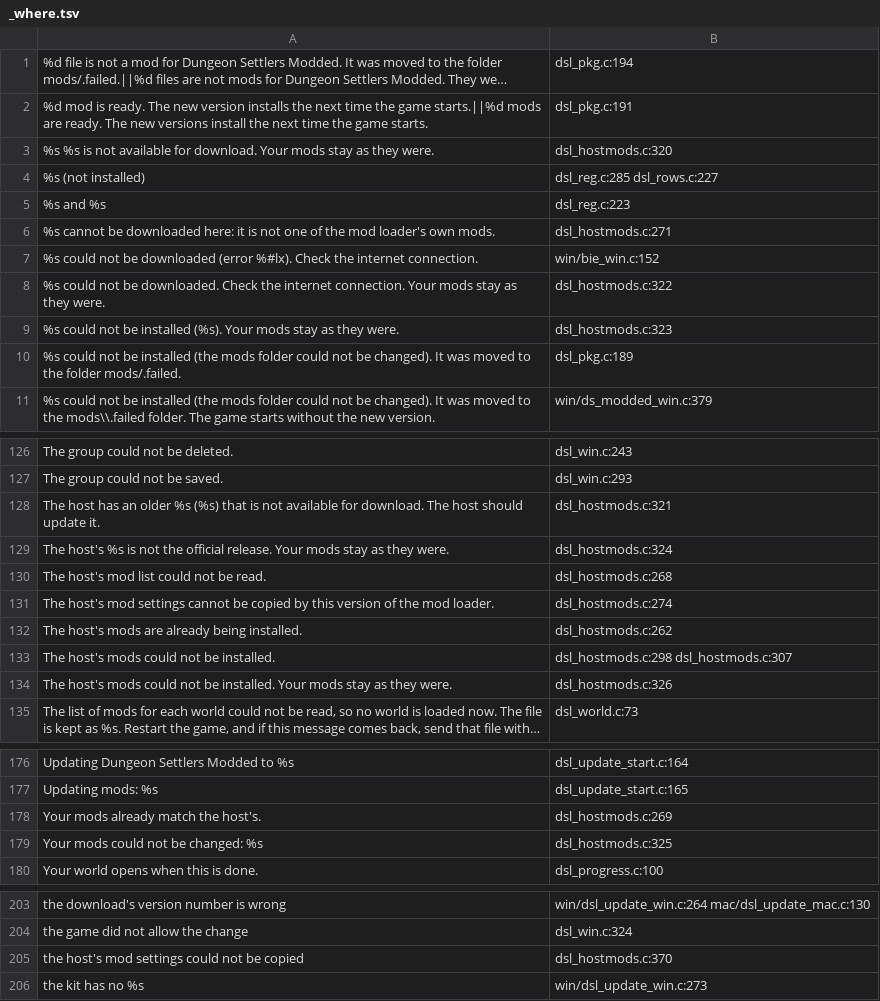
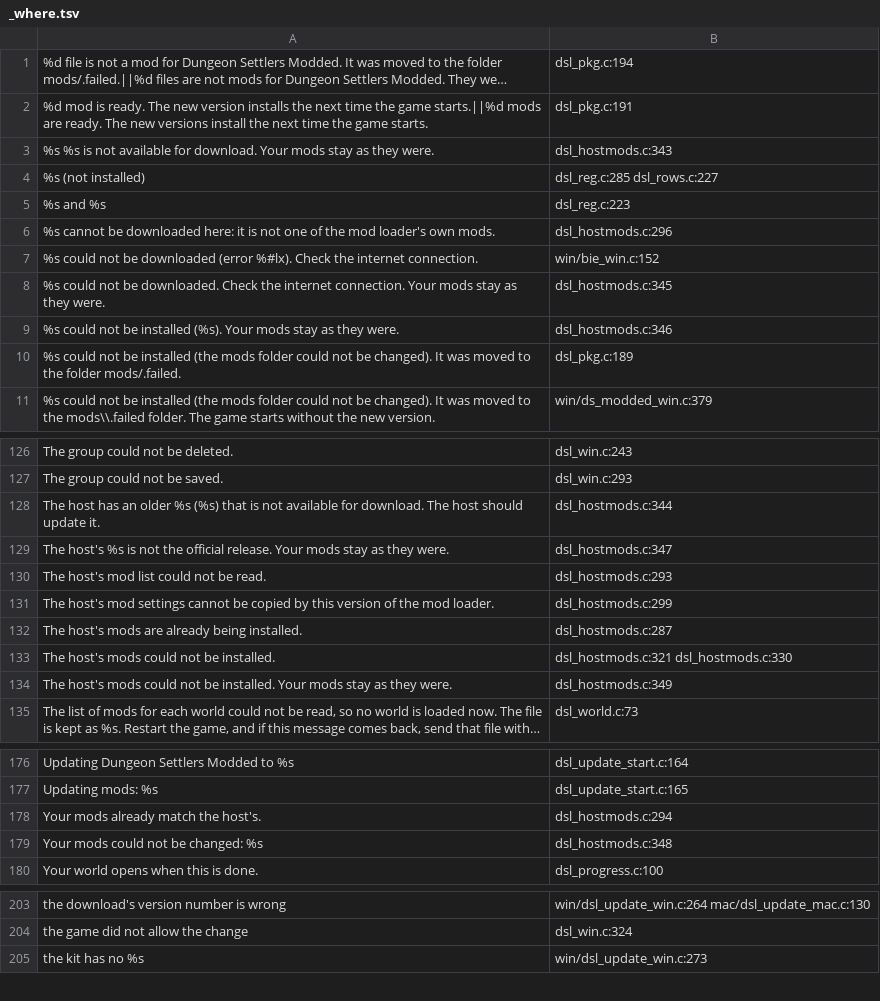
Before and after one commit to AmfiLogos/ds_modloader, a TSV file: loader/lang/_where.tsv, drawn as a sheet; only a part is shown, gaps mark what is left out; long unchanged cells end in …; the diff covers the shown part only; the diff names each change by its address in the sheet, - before the commit and + after, or states it on an @@ line.

Commit message:
v0.1.14 hostmods (loader): mod settings in the modsettings form
The host's text carries <mod>/<setting>@<value> lines (lane modsettings, not a ;set= suffix): parsed per mod (no
longer bad input), compared with dsl_settings_lines, taken with dsl_settings_take_lines after the mods folder is read
again and before Apply, dropped with dsl_settings_undo when anything fails. Looked up by name (Mac dlsym, Windows weak),
so this branch builds with or without the modsettings branch. Test: settings row, values taken before Apply, dropped
on a refused Apply.

```diff
--- a/loader/lang/_where.tsv
+++ b/loader/lang/_where.tsv
-B3: dsl_hostmods.c:320
+B3: dsl_hostmods.c:343
-B6: dsl_hostmods.c:271
+B6: dsl_hostmods.c:296
-B8: dsl_hostmods.c:322
+B8: dsl_hostmods.c:345
-B9: dsl_hostmods.c:323
+B9: dsl_hostmods.c:346
-B128: dsl_hostmods.c:321
+B128: dsl_hostmods.c:344
-B129: dsl_hostmods.c:324
+B129: dsl_hostmods.c:347
-B130: dsl_hostmods.c:268
+B130: dsl_hostmods.c:293
-B131: dsl_hostmods.c:274
+B131: dsl_hostmods.c:299
-B132: dsl_hostmods.c:262
+B132: dsl_hostmods.c:287
-B133: dsl_hostmods.c:298 dsl_hostmods.c:307
+B133: dsl_hostmods.c:321 dsl_hostmods.c:330
-B134: dsl_hostmods.c:326
+B134: dsl_hostmods.c:349
-B178: dsl_hostmods.c:269
+B178: dsl_hostmods.c:294
-B179: dsl_hostmods.c:325
+B179: dsl_hostmods.c:348
-row 205: the host's mod settings could not be copied | dsl_hostmods.c:370
```
Also changed, not shown: 2 edited cells elsewhere in this file, 13 other files.
